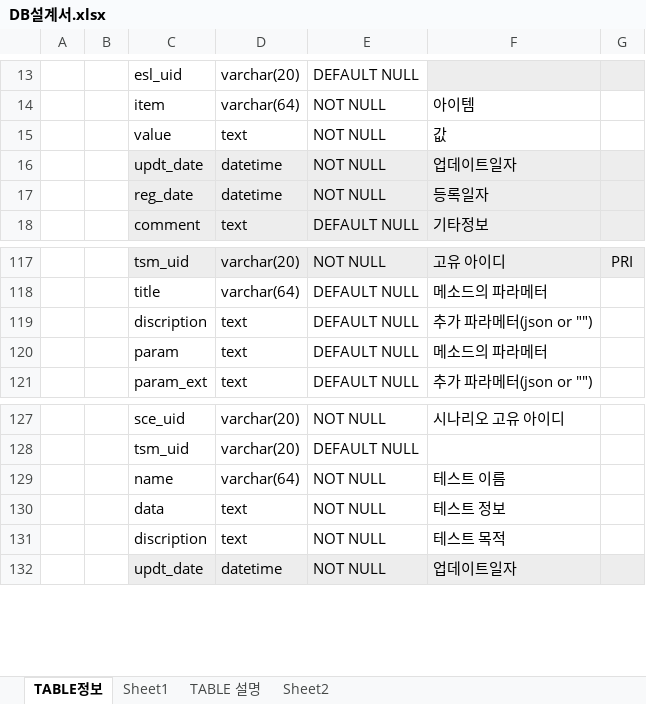
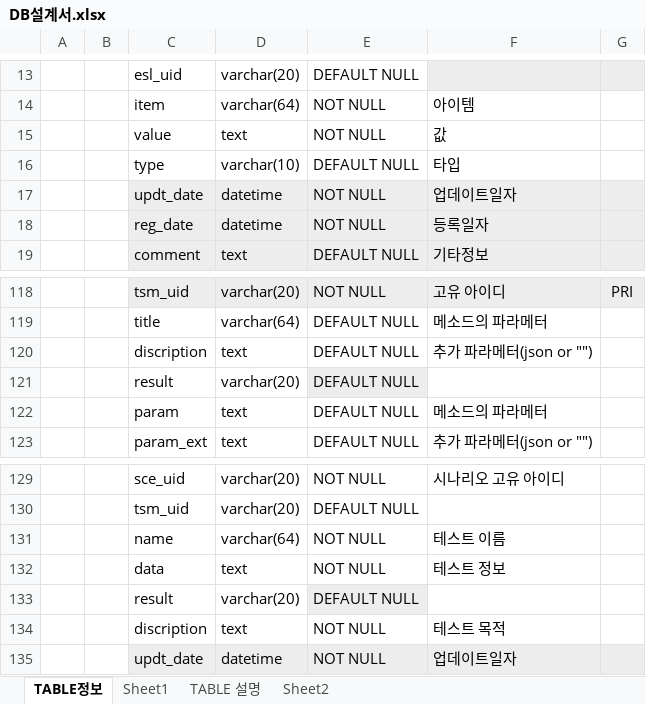
Before and after one commit to neo1seok/neoPyTool, an Excel workbook: adts/rsc/DB설계서.xlsx, sheet TABLE정보, drawn as a sheet; only a part is shown, gaps mark what is left out; values as stored, in another font and other column widths than the file's, no borders; the diff names each change by its address in the sheet, - before the commit and + after, or states it on an @@ line.

Commit message:
change db xlxx

```diff
--- a/adts/rsc/DB설계서.xlsx (sheet TABLE정보)
+++ b/adts/rsc/DB설계서.xlsx (sheet TABLE정보)
+row 16:  |  | type | varchar(10) | DEFAULT NULL | 타입
+row 121:  |  | result | varchar(20) | DEFAULT NULL
+row 133:  |  | result | varchar(20) | DEFAULT NULL
```
